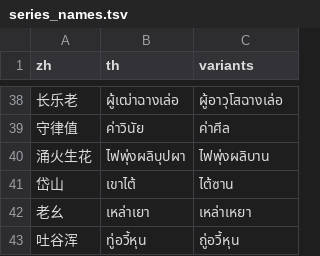
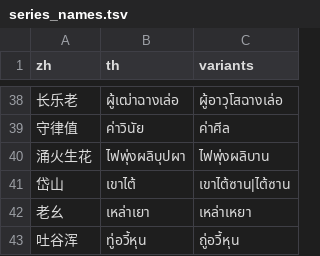
Before and after one commit to poomsakk/wwm-thai-localization-enhanced, a TSV file: glossary/series_names.tsv, drawn as a sheet; only a part is shown, gaps mark what is left out.

```diff
--- a/glossary/series_names.tsv
+++ b/glossary/series_names.tsv
@@ -40,3 +40,3 @@ zh	th	variants
 涌火生花	ไฟพุ่งผลิบุปผา	ไฟพุ่งผลิบาน
-岱山	เขาไต้	ไต้ซาน
+岱山	เขาไต้	เขาไต้ซาน|ไต้ซาน
 老幺	เหล่าเยา	เหล่าเหยา
```
Also changed, not shown: 16 other files.
